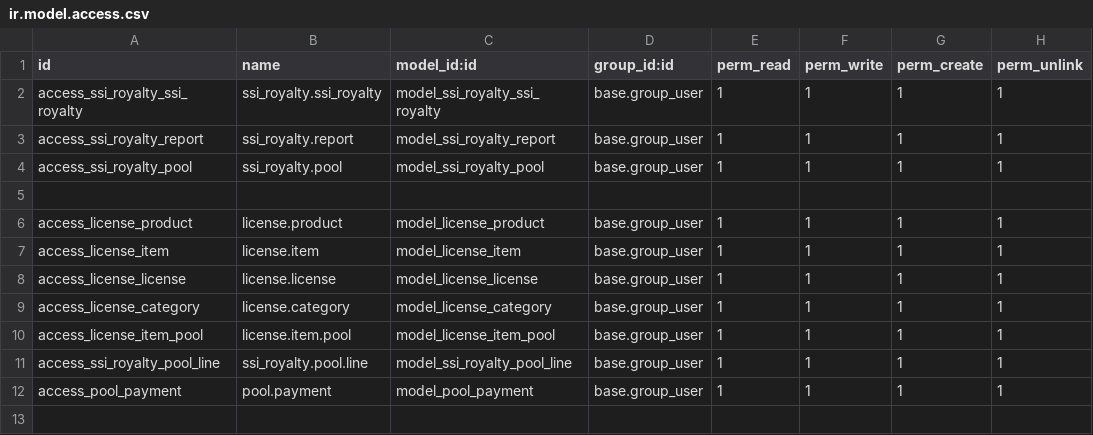
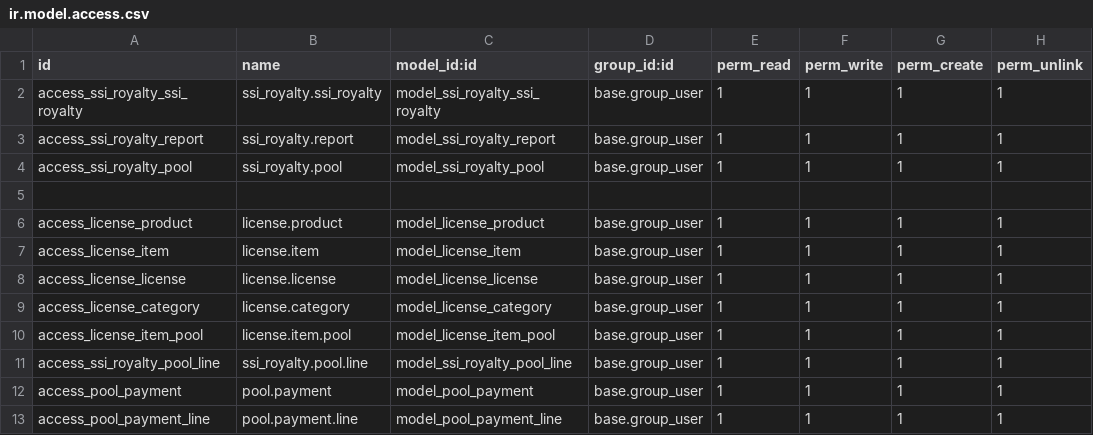
Before and after one commit to CPGindy/cpg, a CSV file: ssi_royalty/security/ir.model.access.csv, drawn as a sheet; the diff names each change by its address in the sheet, - before the commit and + after, or states it on an @@ line.

Commit message:
Updates to payment pools via CT3

```diff
--- a/ssi_royalty/security/ir.model.access.csv
+++ b/ssi_royalty/security/ir.model.access.csv
+row 13: access_pool_payment_line | pool.payment.line | model_pool_payment_line | base.group_user | 1 | 1 | 1 | 1
```
Also changed, not shown: 4 other files.
